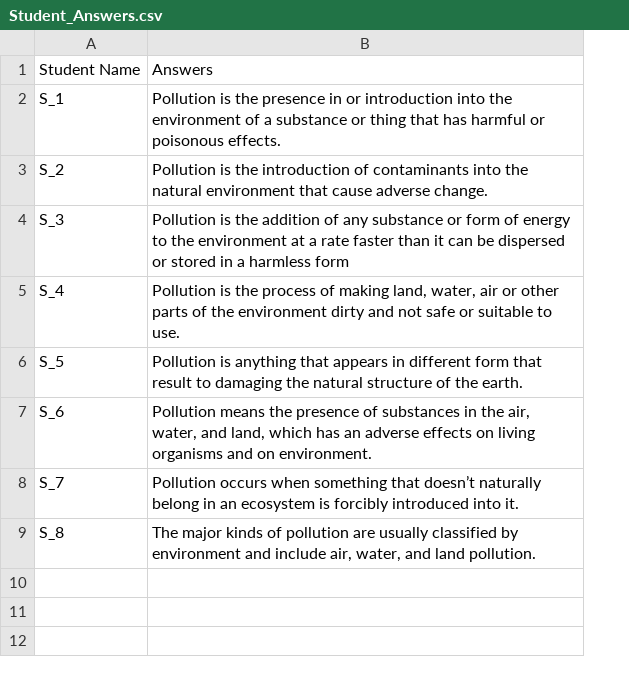
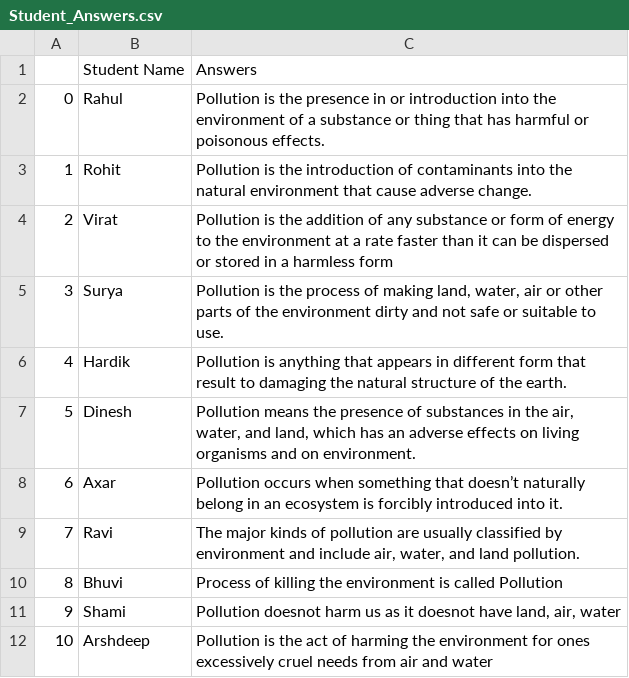
Before and after one commit to Hitme02/student_answers, a CSV file: Student_Answers.csv, drawn as a sheet; removed rows and columns are numbered as before the commit, all else as after; the diff names each change by its address in the sheet, - before the commit and + after, or states it on an @@ line.

Commit message:
Add files via upload

```diff
--- a/Student_Answers.csv
+++ b/Student_Answers.csv
-column A, rows 1-9: Student Name | S_1 | S_2 | S_3 | S_4 | S_5 | S_6 | S_7 | S_8
+column A, rows 2-9: 0 | 1 | 2 | 3 | 4 | 5 | 6 | 7
+column B, rows 1-9: Student Name | Rahul | Rohit | Virat | Surya | Hardik | Dinesh | Axar | Ravi
+row 10: 8 | Bhuvi | Process of killing the environment is called Pollution
+row 11: 9 | Shami | Pollution doesnot harm us as it doesnot have land, air, water
+row 12: 10 | Arshdeep | Pollution is the act of harming the environment for ones excessively cruel needs from air and water
```
